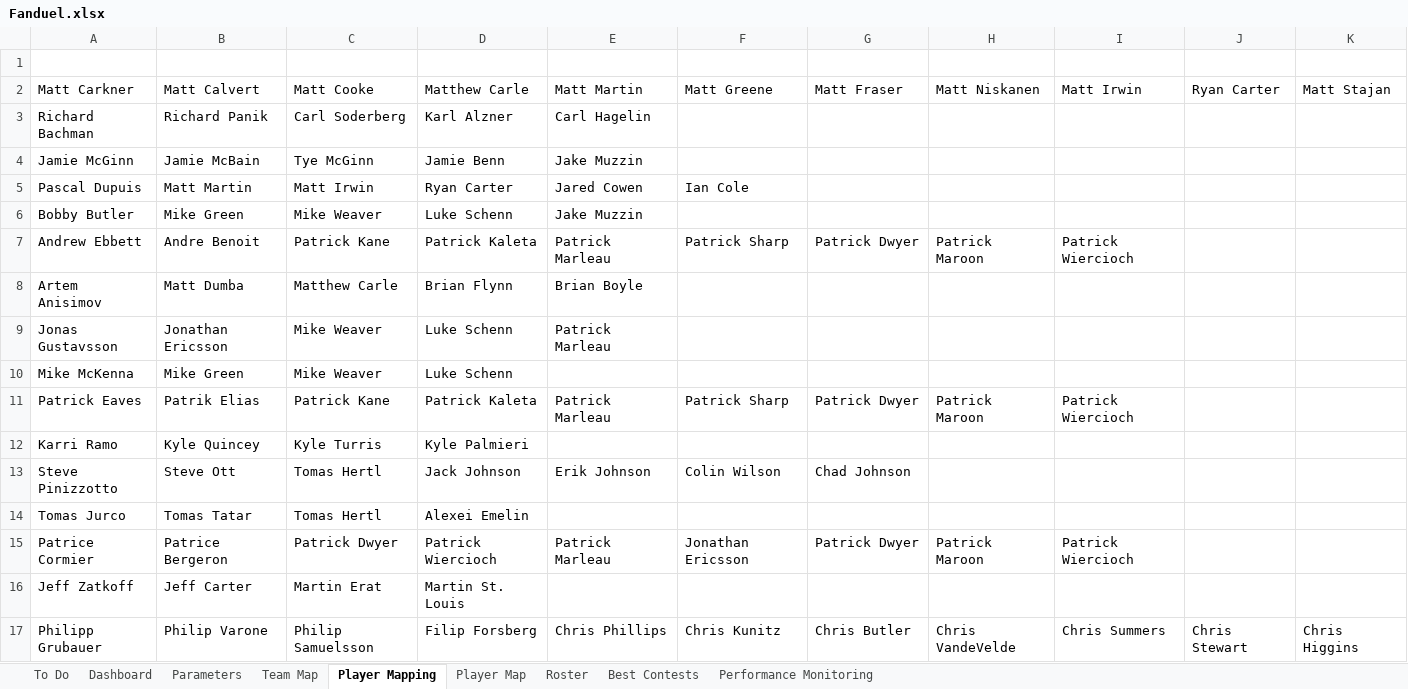
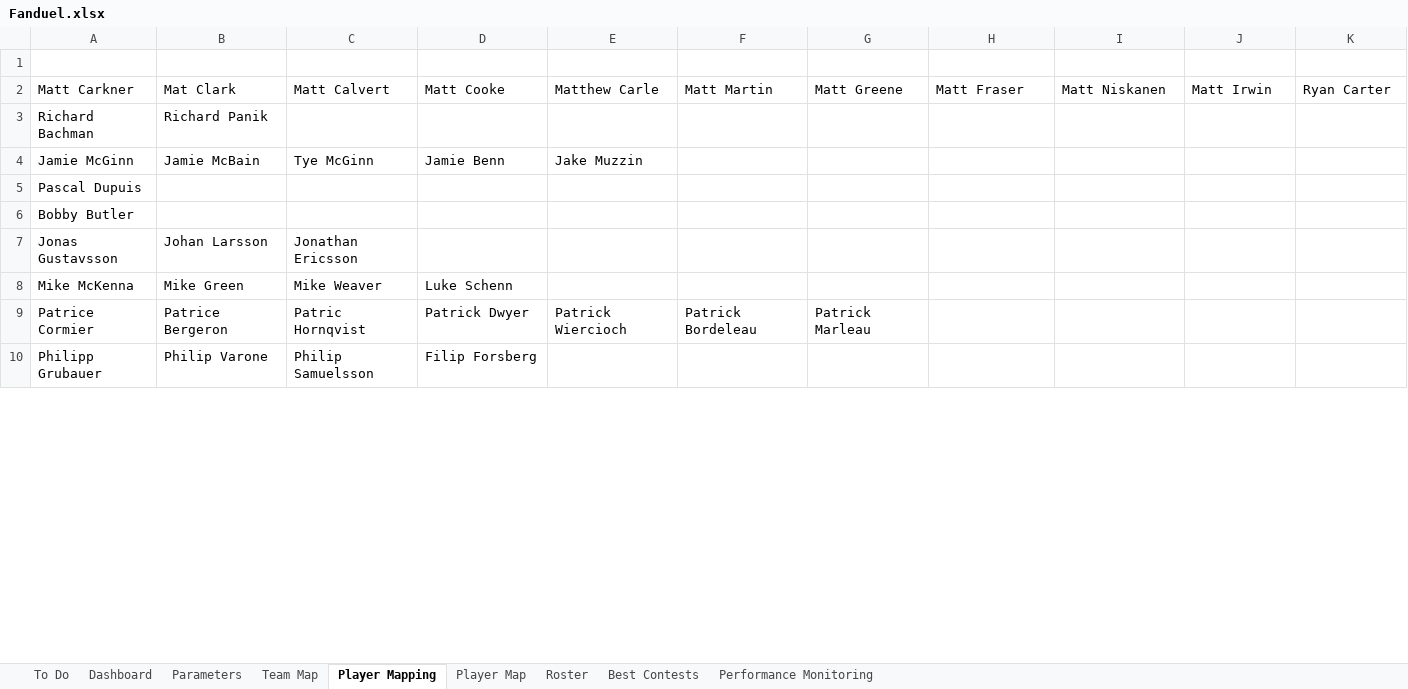
Before and after one commit to cole-maclean/fanduel, an Excel workbook: Fanduel.xlsx, sheet Player Mapping, drawn as a sheet; only a part is shown; values as stored, in another font and other column widths than the file's, no borders; removed rows and columns are numbered as before the commit, all else as after; the diff covers the shown part only; the diff names each change by its address in the sheet, - before the commit and + after, or states it on an @@ line.

Commit message:
refactored dbo, column definitions now accept functions parsed by python eval

```diff
--- a/Fanduel.xlsx (sheet Player Mapping)
+++ b/Fanduel.xlsx (sheet Player Mapping)
-B2: Matt Calvert
+B2: Mat Clark
-C2: Matt Cooke
+C2: Matt Calvert
-D2: Matthew Carle
+D2: Matt Cooke
-E2: Matt Martin
+E2: Matthew Carle
-F2: Matt Greene
+F2: Matt Martin
-G2: Matt Fraser
+G2: Matt Greene
-H2: Matt Niskanen
+H2: Matt Fraser
-I2: Matt Irwin
+I2: Matt Niskanen
-J2: Ryan Carter
+J2: Matt Irwin
-K2: Matt Stajan
+K2: Ryan Carter
-C3 (Matt Calvert): Carl Soderberg
+C3 (Matt Calvert): (empty)
-D3 (Matt Cooke): Karl Alzner
+D3 (Matt Cooke): (empty)
-E3 (Matthew Carle): Carl Hagelin
+E3 (Matthew Carle): (empty)
-row 5: Pascal Dupuis | Matt Martin | Matt Irwin | Ryan Carter | Jared Cowen | Ian Cole
-row 6: Bobby Butler | Mike Green | Mike Weaver | Luke Schenn | Jake Muzzin
-row 7: Andrew Ebbett | Andre Benoit | Patrick Kane | Patrick Kaleta | Patrick Marleau | Patrick Sharp | Patrick Dwyer | Patrick Maroon | Patrick Wiercioch
-row 8: Artem Anisimov | Matt Dumba | Matthew Carle | Brian Flynn | Brian Boyle
+row 5: Pascal Dupuis
+row 6: Bobby Butler
-B7 (Mat Clark): Jonathan Ericsson
+B7 (Mat Clark): Johan Larsson
-C7 (Matt Calvert): Mike Weaver
+C7 (Matt Calvert): Jonathan Ericsson
-D7 (Matt Cooke): Luke Schenn
+D7 (Matt Cooke): (empty)
-E7 (Matthew Carle): Patrick Marleau
+E7 (Matthew Carle): (empty)
-row 11: Patrick Eaves | Patrik Elias | Patrick Kane | Patrick Kaleta | Patrick Marleau | Patrick Sharp | Patrick Dwyer | Patrick Maroon | Patrick Wiercioch
-row 12: Karri Ramo | Kyle Quincey | Kyle Turris | Kyle Palmieri
-row 13: Steve Pinizzotto | Steve Ott | Tomas Hertl | Jack Johnson | Erik Johnson | Colin Wilson | Chad Johnson
-row 14: Tomas Jurco | Tomas Tatar | Tomas Hertl | Alexei Emelin
-C9 (Matt Calvert): Patrick Dwyer
+C9 (Matt Calvert): Patric Hornqvist
-D9 (Matt Cooke): Patrick Wiercioch
+D9 (Matt Cooke): Patrick Dwyer
-E9 (Matthew Carle): Patrick Marleau
+E9 (Matthew Carle): Patrick Wiercioch
-F9 (Matt Martin): Jonathan Ericsson
+F9 (Matt Martin): Patrick Bordeleau
-G9 (Matt Greene): Patrick Dwyer
+G9 (Matt Greene): Patrick Marleau
-H9 (Matt Fraser): Patrick Maroon
+H9 (Matt Fraser): (empty)
-I9 (Matt Niskanen): Patrick Wiercioch
+I9 (Matt Niskanen): (empty)
-row 16: Jeff Zatkoff | Jeff Carter | Martin Erat | Martin St. Louis
-E10 (Matthew Carle): Chris Phillips
+E10 (Matthew Carle): (empty)
-F10 (Matt Martin): Chris Kunitz
+F10 (Matt Martin): (empty)
-G10 (Matt Greene): Chris Butler
+G10 (Matt Greene): (empty)
-H10 (Matt Fraser): Chris VandeVelde
+H10 (Matt Fraser): (empty)
-I10 (Matt Niskanen): Chris Summers
+I10 (Matt Niskanen): (empty)
-J10 (Matt Irwin): Chris Stewart
+J10 (Matt Irwin): (empty)
-K10 (Ryan Carter): Chris Higgins
+K10 (Ryan Carter): (empty)
```
Also changed, not shown: 12 added rows, 44 removed rows and 72 edited cells elsewhere in this sheet, charts or pictures, 3 other files.
